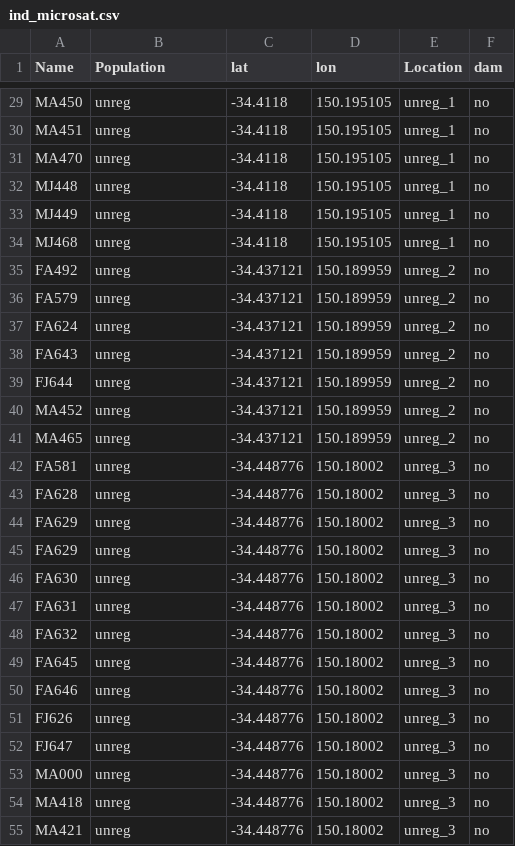
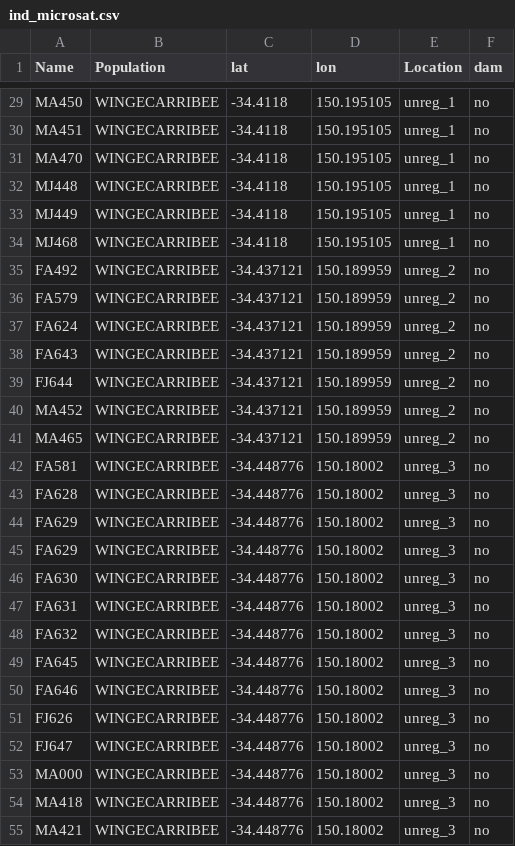
Before and after one commit to mijangos81/Platypus, a CSV file: ind_microsat.csv, drawn as a sheet; only a part is shown, gaps mark what is left out; the diff covers the shown part only; the diff names each change by its address in the sheet, - before the commit and + after, or states it on an @@ line.

```diff
--- a/ind_microsat.csv
+++ b/ind_microsat.csv
-B29:B55 (Population): unreg
+B29:B55 (Population): WINGECARRIBEE
```
Also changed, not shown: 33 edited cells elsewhere in this file, 1 other file.
